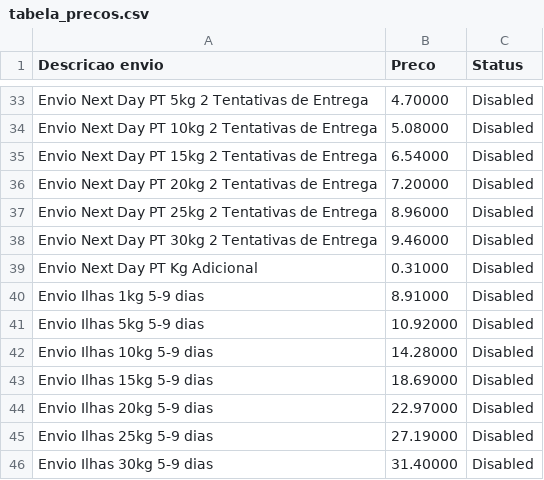
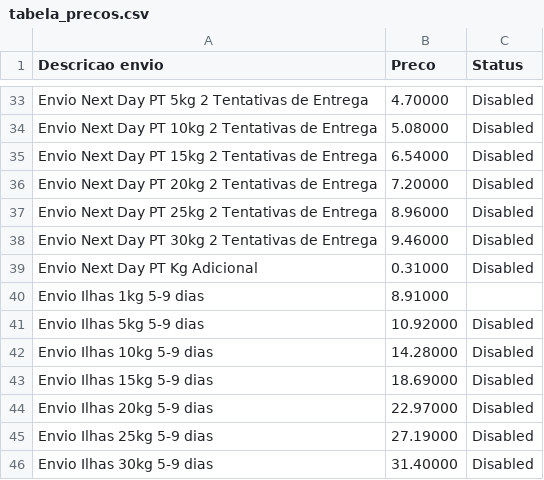
Before and after one commit to luis3199correia/ReaxOne, a CSV file: tabela_precos.csv, drawn as a sheet; only a part is shown, gaps mark what is left out.

```diff
--- a/tabela_precos.csv
+++ b/tabela_precos.csv
@@ -39,3 +39,3 @@ Envio Next Day PT 30kg 2 Tentativas de Entrega,9.46000,Disabled
 Envio Next Day PT Kg Adicional,0.31000,Disabled
-Envio Ilhas 1kg 5-9 dias,8.91000,Disabled
+Envio Ilhas 1kg 5-9 dias,8.91000
 Envio Ilhas 5kg 5-9 dias,10.92000,Disabled
```
Also changed, not shown: 1 other file.
